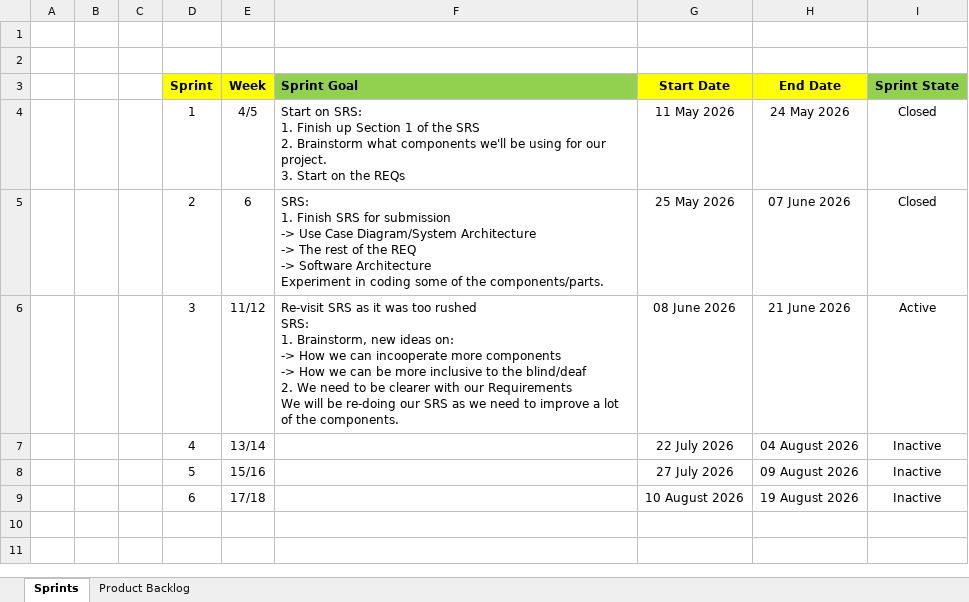
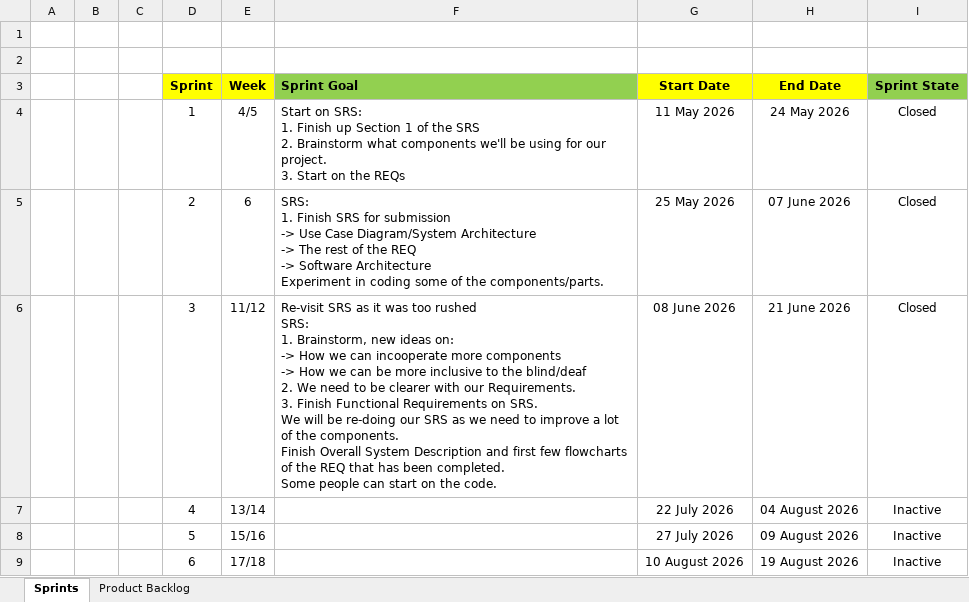
Before and after one commit to ET0735-DevOps-AIoT-AY2610/DCPE_2A_03_GroupB, an Excel workbook: docs/Sprint_Planning_Template.xlsx, sheet Sprints, drawn as a sheet; values as stored, in another font and other column widths than the file's, no borders; conditional formats not drawn; ↵ is a line break in a cell; the diff names each change by its address in the sheet, - before the commit and + after, or states it on an @@ line.

Commit message:
SPRINT 3 Finished. This is for v1.3 where we finished functional REQ, pi-cam code completed.

```diff
--- a/docs/Sprint_Planning_Template.xlsx (sheet Sprints)
+++ b/docs/Sprint_Planning_Template.xlsx (sheet Sprints)
-F6 (Sprint Goal): …with our Requirements ↵ We will be re-doing our SRS as we need to improve a lot of the components.
+F6 (Sprint Goal): …with our Requirements. ↵ 3. Finish Functional Requirements on SRS. ↵ We will be re-doing our SRS as we need to improve a lot of the components. ↵ Finish Overall System Description and first few flowcharts of the REQ that has been completed. ↵ Some people can start on the code.
-I6 (Sprint State): Active
+I6 (Sprint State): Closed
```
